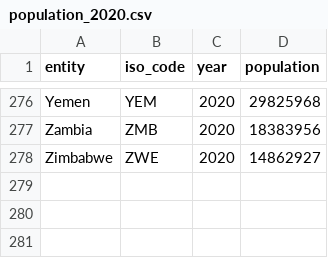
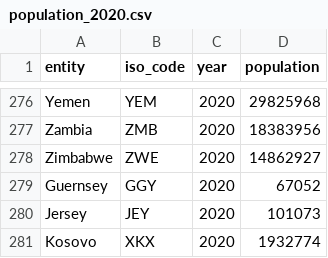
Before and after one commit to hjstein/covid-19-data, a CSV file: scripts/input/un/population_2020.csv, drawn as a sheet; only a part is shown, gaps mark what is left out; the diff names each change by its address in the sheet, - before the commit and + after, or states it on an @@ line.

Commit message:
Add missing populations from CIA factbook

```diff
--- a/scripts/input/un/population_2020.csv
+++ b/scripts/input/un/population_2020.csv
+row 279: Guernsey | GGY | 2020 | 67052
+row 280: Jersey | JEY | 2020 | 101073
+row 281: Kosovo | XKX | 2020 | 1932774
```
